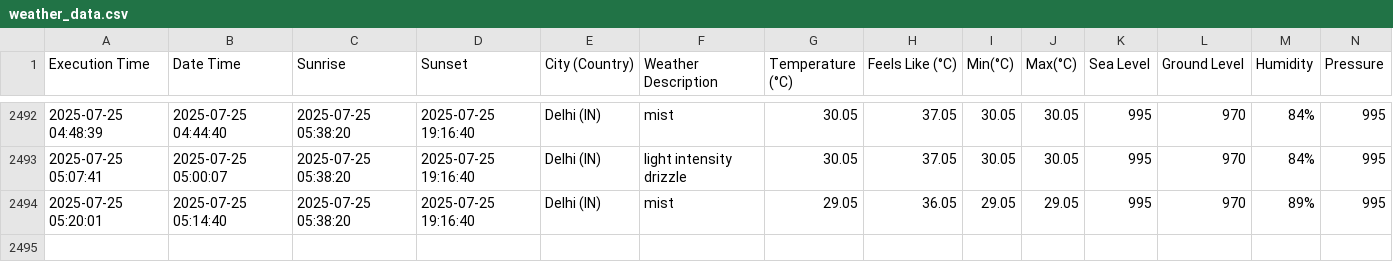
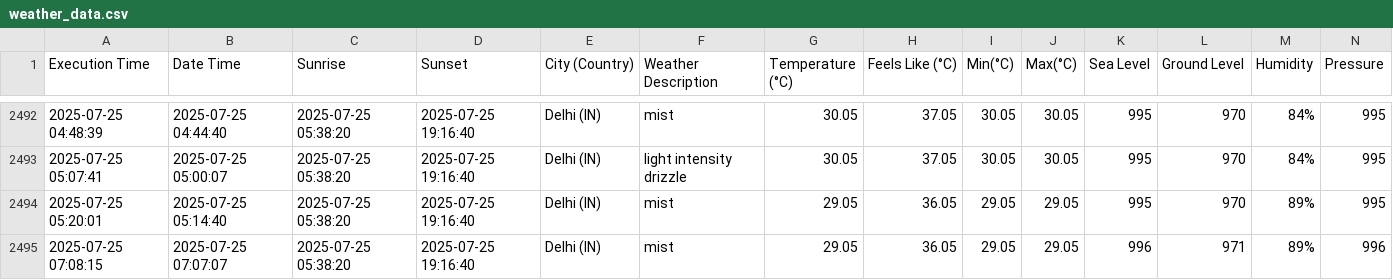
Before and after one commit to harbinder/weather-data, a CSV file: weather_data.csv, drawn as a sheet; only a part is shown, gaps mark what is left out; rows hold the shown columns only; the diff names each change by its address in the sheet, - before the commit and + after, or states it on an @@ line.

```diff
--- a/weather_data.csv
+++ b/weather_data.csv
+row 2495: 2025-07-25 07:08:15 | 2025-07-25 07:07:07 | 2025-07-25 05:38:20 | 2025-07-25 19:16:40 | Delhi (IN) | mist | 29.05 | 36.05 | 29.05 | 29.05 | 996 | 971 | 89% | 996
```
